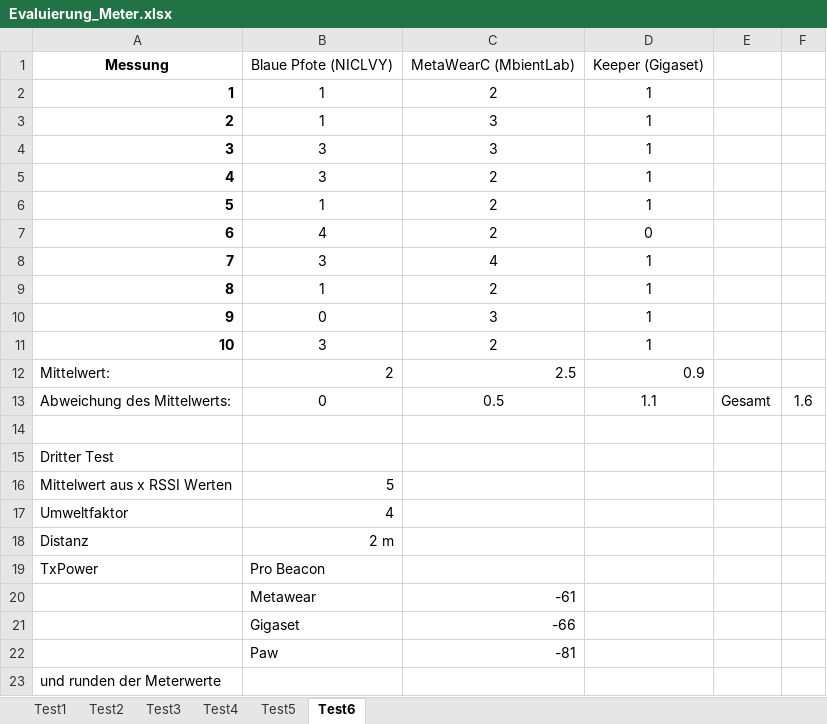
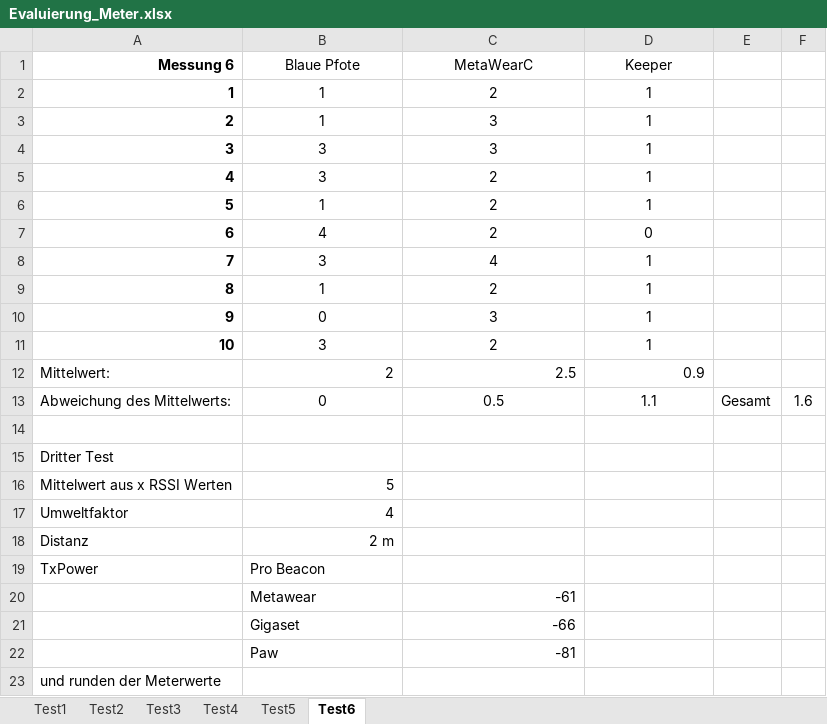
Before and after one commit to Moonnigt7/Bachelorprojekt, an Excel workbook: Dokumente/Evaluierung_Meter.xlsx, sheet Test6, drawn as a sheet; values as stored, in another font and other column widths than the file's, no borders; removed rows and columns are numbered as before the commit, all else as after; the diff names each change by its address in the sheet, - before the commit and + after, or states it on an @@ line.

```diff
--- a/Dokumente/Evaluierung_Meter.xlsx (sheet Test6)
+++ b/Dokumente/Evaluierung_Meter.xlsx (sheet Test6)
-row 1: Messung | Blaue Pfote (NICLVY) | MetaWearC (MbientLab) | Keeper (Gigaset)
+row 1: Messung 6 | Blaue Pfote | MetaWearC | Keeper
```
Also changed, not shown: sheet Test4, 4 other files.
